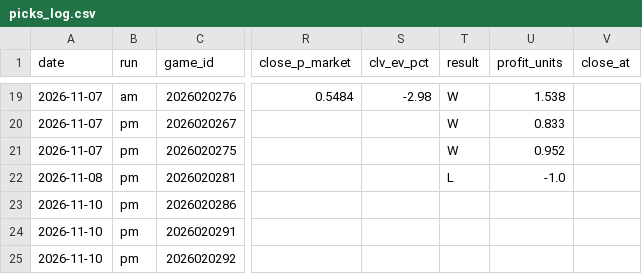
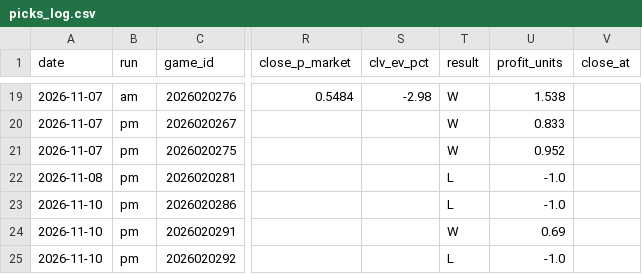
Before and after one commit to jeffreymschuh-collab/nhl-model, a CSV file: results/picks_log.csv, drawn as a sheet; only a part is shown, gaps mark what is left out; the diff names each change by its address in the sheet, - before the commit and + after, or states it on an @@ line.

```diff
--- a/results/picks_log.csv
+++ b/results/picks_log.csv
-T23 (result): (empty)
+T23 (result): L
-U23 (profit_units): (empty)
+U23 (profit_units): -1.0
-T24 (result): (empty)
+T24 (result): W
-U24 (profit_units): (empty)
+U24 (profit_units): 0.69
-T25 (result): (empty)
+T25 (result): L
-U25 (profit_units): (empty)
+U25 (profit_units): -1.0
```
Also changed, not shown: data/games.csv, data/goalie_games.csv, 17 other files.
